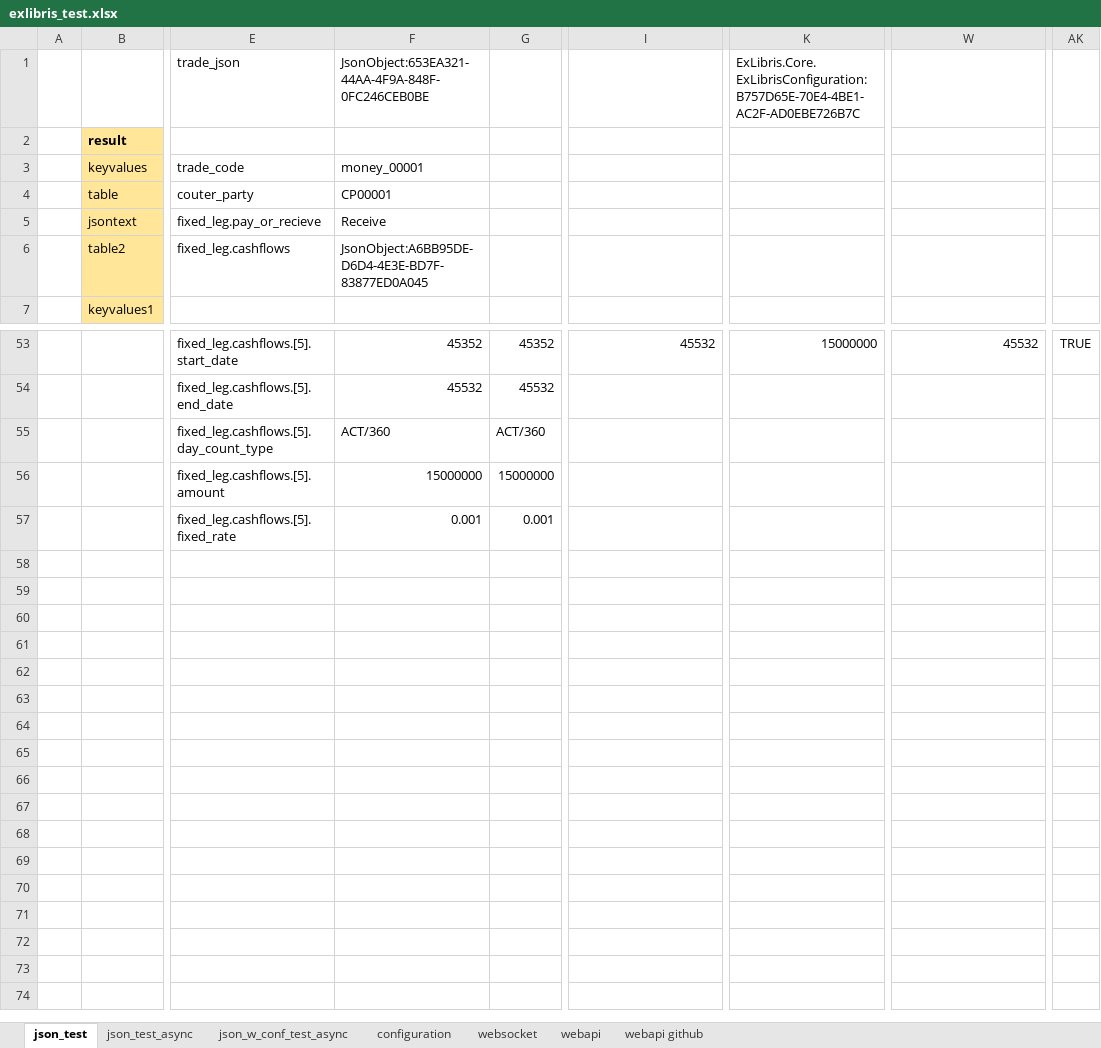
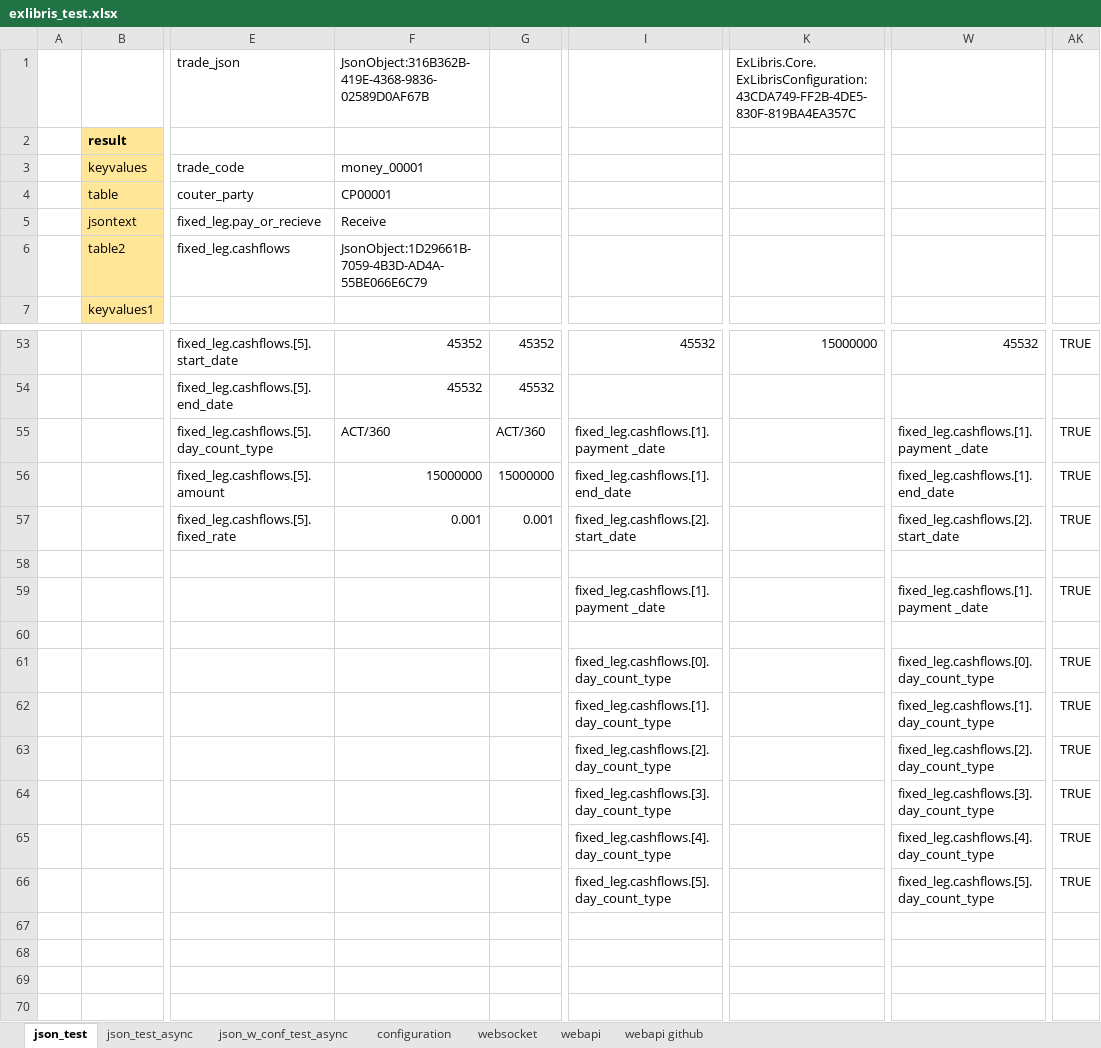
Before and after one commit to mugenfugafuga/exlibris, an Excel workbook: ExLibris/test_excel/exlibris_test.xlsx, sheet json_test, drawn as a sheet; only a part is shown, gaps mark what is left out; the shorter side is filled out with more unchanged rows; values as stored, in another font and other column widths than the file's, no borders; rows hold the shown columns only; the diff covers the shown part only; the diff names each change by its address in the sheet, - before the commit and + after, or states it on an @@ line.

Commit message:
search json value

```diff
--- a/ExLibris/test_excel/exlibris_test.xlsx (sheet json_test)
+++ b/ExLibris/test_excel/exlibris_test.xlsx (sheet json_test)
-F1: JsonObject:653EA321-44AA-4F9A-848F-0FC246CEB0BE
+F1: JsonObject:316B362B-419E-4368-9836-02589D0AF67B
-K1: ExLibris.Core.ExLibrisConfiguration:B757D65E-70E4-4BE1-AC2F-AD0EBE726B7C
+K1: ExLibris.Core.ExLibrisConfiguration:43CDA749-FF2B-4DE5-830F-819BA4EA357C
-F6: JsonObject:A6BB95DE-D6D4-4E3E-BD7F-83877ED0A045
+F6: JsonObject:1D29661B-7059-4B3D-AD4A-55BE066E6C79
-I55: (empty)
+I55: fixed_leg.cashflows.[1].payment _date
-W55: (empty)
+W55: fixed_leg.cashflows.[1].payment _date
-AK55:AK57: (empty)
+AK55:AK57: TRUE
-I56: (empty)
+I56: fixed_leg.cashflows.[1].end_date
-W56: (empty)
+W56: fixed_leg.cashflows.[1].end_date
-I57: (empty)
+I57: fixed_leg.cashflows.[2].start_date
-W57: (empty)
+W57: fixed_leg.cashflows.[2].start_date
-I59: (empty)
+I59: fixed_leg.cashflows.[1].payment _date
-W59: (empty)
+W59: fixed_leg.cashflows.[1].payment _date
-AK59: (empty)
+AK59: TRUE
-I61: (empty)
+I61: fixed_leg.cashflows.[0].day_count_type
-W61: (empty)
+W61: fixed_leg.cashflows.[0].day_count_type
-AK61:AK65: (empty)
+AK61:AK65: TRUE
-I62: (empty)
+I62: fixed_leg.cashflows.[1].day_count_type
-W62: (empty)
+W62: fixed_leg.cashflows.[1].day_count_type
-I63: (empty)
+I63: fixed_leg.cashflows.[2].day_count_type
-W63: (empty)
+W63: fixed_leg.cashflows.[2].day_count_type
-I64: (empty)
+I64: fixed_leg.cashflows.[3].day_count_type
-W64: (empty)
+W64: fixed_leg.cashflows.[3].day_count_type
-I65: (empty)
+I65: fixed_leg.cashflows.[4].day_count_type
-W65: (empty)
+W65: fixed_leg.cashflows.[4].day_count_type
-row 66: (empty)
+row 66:  |  |  |  |  | fixed_leg.cashflows.[5].day_count_type |  | fixed_leg.cashflows.[5].day_count_type | TRUE
```
Also changed, not shown: 15 edited cells and cell formats elsewhere in this sheet, sheet json_test_async, sheet json_w_conf_test_async, sheet websocket, sheet webapi, sheet webapi github, sheet configuration, 2 other files.
